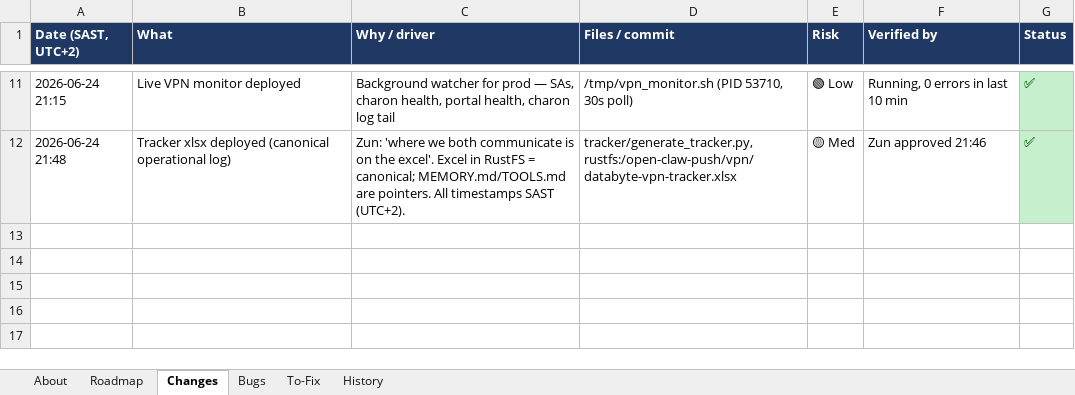
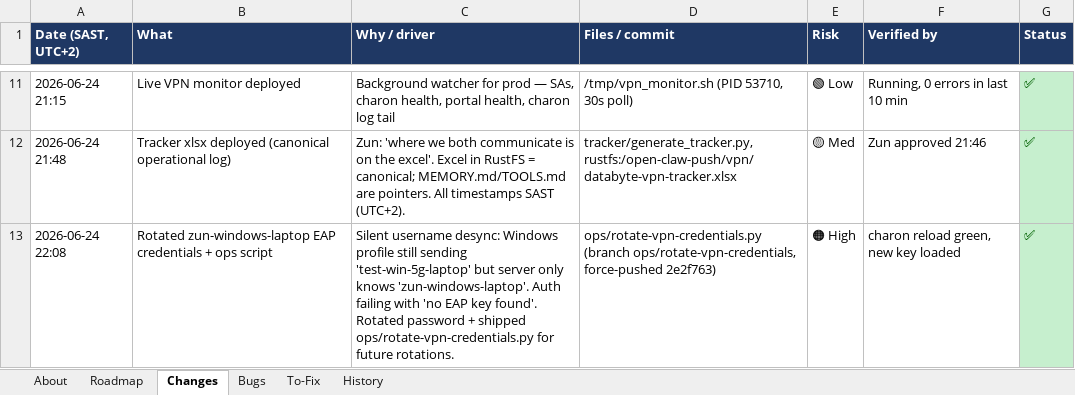
Before and after one commit to Dippie-WP/databyte-Ikev2, an Excel workbook: tracker/databyte-vpn-tracker.xlsx, sheet Changes, drawn as a sheet; only a part is shown, gaps mark what is left out; values as stored, in another font and other column widths than the file's, no borders; the diff names each change by its address in the sheet, - before the commit and + after, or states it on an @@ line.

Commit message:
tracker: log credentials rotation + 3 new bugs from session
Changes: added rotate-vpn-credentials.py deployment row.
Bugs: added 3 open bugs:
  - Silent EAP username desync (TODO #4, high)
  - VPS <-> LXC 903 DB drift (TODO #5, med)
  - Stale EAP key eap-demo-phone (TODO #6, low)
History: added credentials rotation entry.

```diff
--- a/tracker/databyte-vpn-tracker.xlsx (sheet Changes)
+++ b/tracker/databyte-vpn-tracker.xlsx (sheet Changes)
+row 13: 2026-06-24 22:08 | Rotated zun-windows-laptop EAP credentials + ops script | Silent username desync: Windows profile still sending 'test-win-5g-laptop' but server only knows 'zun-windows-laptop'. Auth failing with 'no EAP key found'. Rotated password + shipped ops/rotate-vpn-credentials.py for future rotations. | ops/rotate-vpn-credentials.py (branch ops/rotate-vpn-credentials, force-pushed 2e2f763) | 🟠 High | charon reload green, new key loaded | ✅
```
Also changed, not shown: sheet Bugs, sheet History, sheet About, 1 other file.
